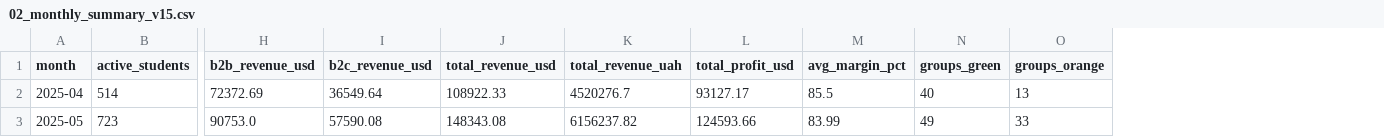
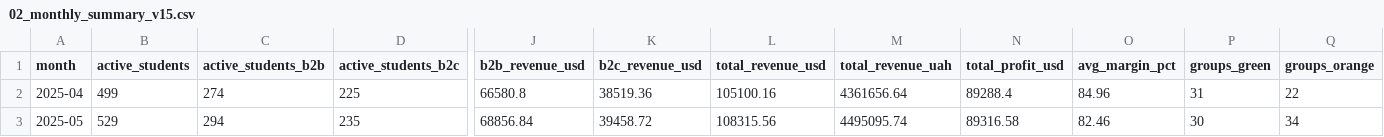
Before and after one commit to pavlenkorv/solid-dashboard, a CSV file: 02_monthly_summary_v15.csv, drawn as a sheet; only a part is shown, gaps mark what is left out; addresses are those after the commit; the diff covers the shown part only; the diff names each change by its address in the sheet, - before the commit and + after, or states it on an @@ line.

```diff
--- a/02_monthly_summary_v15.csv
+++ b/02_monthly_summary_v15.csv
+column C (active_students_b2b), rows 2-3: 274 | 294
+column D (active_students_b2c), rows 2-3: 225 | 235
-B2 (active_students): 514
+B2 (active_students): 499
-J2 (b2b_revenue_usd): 72372.69
+J2 (b2b_revenue_usd): 66580.8
-K2 (b2c_revenue_usd): 36549.64
+K2 (b2c_revenue_usd): 38519.36
-L2 (total_revenue_usd): 108922.33
+L2 (total_revenue_usd): 105100.16
-M2 (total_revenue_uah): 4520276.7
+M2 (total_revenue_uah): 4361656.64
-N2 (total_profit_usd): 93127.17
+N2 (total_profit_usd): 89288.4
-O2 (avg_margin_pct): 85.5
+O2 (avg_margin_pct): 84.96
-P2 (groups_green): 40
+P2 (groups_green): 31
-Q2 (groups_orange): 13
+Q2 (groups_orange): 22
-B3 (active_students): 723
+B3 (active_students): 529
-J3 (b2b_revenue_usd): 90753.0
+J3 (b2b_revenue_usd): 68856.84
-K3 (b2c_revenue_usd): 57590.08
+K3 (b2c_revenue_usd): 39458.72
-L3 (total_revenue_usd): 148343.08
+L3 (total_revenue_usd): 108315.56
-M3 (total_revenue_uah): 6156237.82
+M3 (total_revenue_uah): 4495095.74
-N3 (total_profit_usd): 124593.66
+N3 (total_profit_usd): 89316.58
-O3 (avg_margin_pct): 83.99
+O3 (avg_margin_pct): 82.46
-P3 (groups_green): 49
+P3 (groups_green): 30
-Q3 (groups_orange): 33
+Q3 (groups_orange): 34
```
Also changed, not shown: 11 edited cells elsewhere in this file, 03_groups_v15.csv, 04_teachers_v15.csv, 14 other files.
